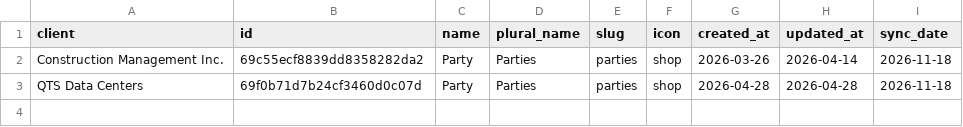
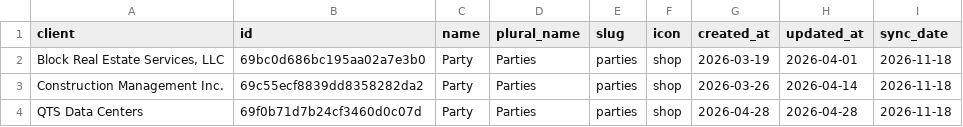
Before and after one commit to PhilipIrving/hubcertsecure, a CSV file: data/trustlayer/primary_objects.csv, drawn as a sheet.

```diff
--- a/data/trustlayer/primary_objects.csv
+++ b/data/trustlayer/primary_objects.csv
@@ -1,2 +1,3 @@
 client,id,name,plural_name,slug,icon,created_at,updated_at,sync_date
+"Block Real Estate Services, LLC",69bc0d686bc195aa02a7e3b0,Party,Parties,parties,shop,2026-03-19,2026-04-01,2026-11-18
 Construction Management Inc.,69c55ecf8839dd8358282da2,Party,Parties,parties,shop,2026-03-26,2026-04-14,2026-11-18
```
Also changed, not shown: data/trustlayer/views.csv, 13 other files.
